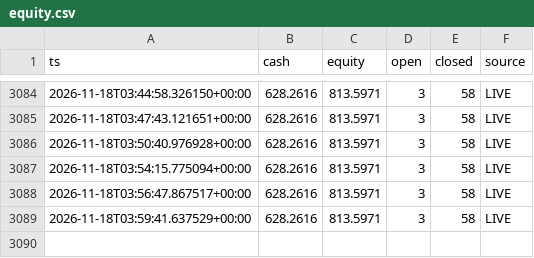
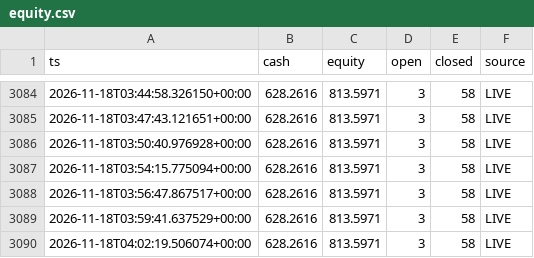
Before and after one commit to AleeX9311/Kripto-app, a CSV file: equity.csv, drawn as a sheet; only a part is shown, gaps mark what is left out.

```diff
--- a/equity.csv
+++ b/equity.csv
@@ -3089 +3089,2 @@ ts,cash,equity,open,closed,source
 2026-11-18T03:59:41.637529+00:00,628.2616,813.5971,3,58,LIVE
+2026-11-18T04:02:19.506074+00:00,628.2616,813.5971,3,58,LIVE
```
Also changed, not shown: 3 other files.
